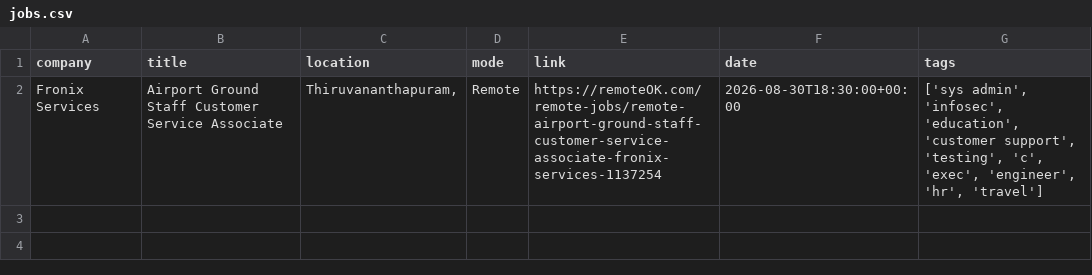
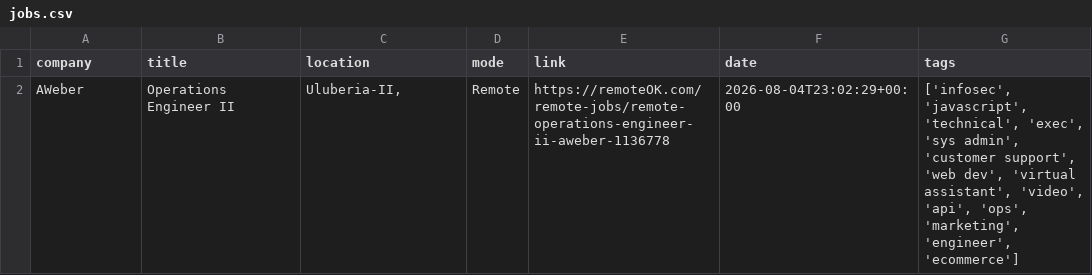
Before and after one commit to Risexai/bank-job-alert, a CSV file: data/jobs.csv, drawn as a sheet; removed rows and columns are numbered as before the commit, all else as after; the diff names each change by its address in the sheet, - before the commit and + after, or states it on an @@ line.

```diff
--- a/data/jobs.csv
+++ b/data/jobs.csv
-row 2: Fronix Services | Airport Ground Staff Customer Service Associate | Thiruvananthapuram, | Remote | https://remoteOK.com/remote-jobs/remote-airport-ground-staff-customer-service-associate-fronix-services-1137254 | 2026-08-30T18:30:00+00:00 | ['sys admin', 'infosec', 'education', 'customer support', 'testing', 'c', 'exec', 'engineer', 'hr', 'travel']
+row 2: AWeber | Operations Engineer II | Uluberia-II, | Remote | https://remoteOK.com/remote-jobs/remote-operations-engineer-ii-aweber-1136778 | 2026-08-04T23:02:29+00:00 | ['infosec', 'javascript', 'technical', 'exec', 'sys admin', 'customer support', 'web dev', 'virtual assistant', 'video', 'api', 'ops', 'marketing', 'engineer', 'ecommerce']
```
Also changed, not shown: 1 other file.
